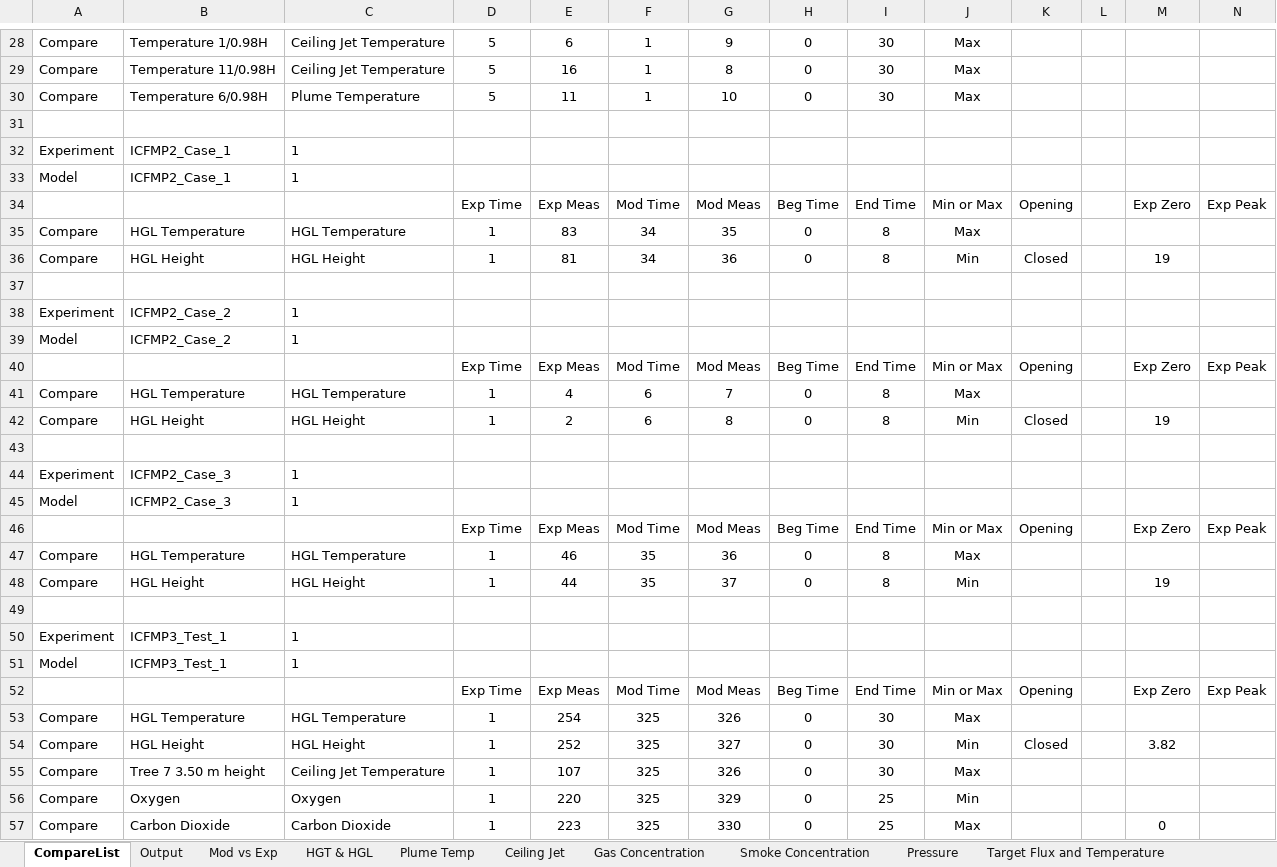
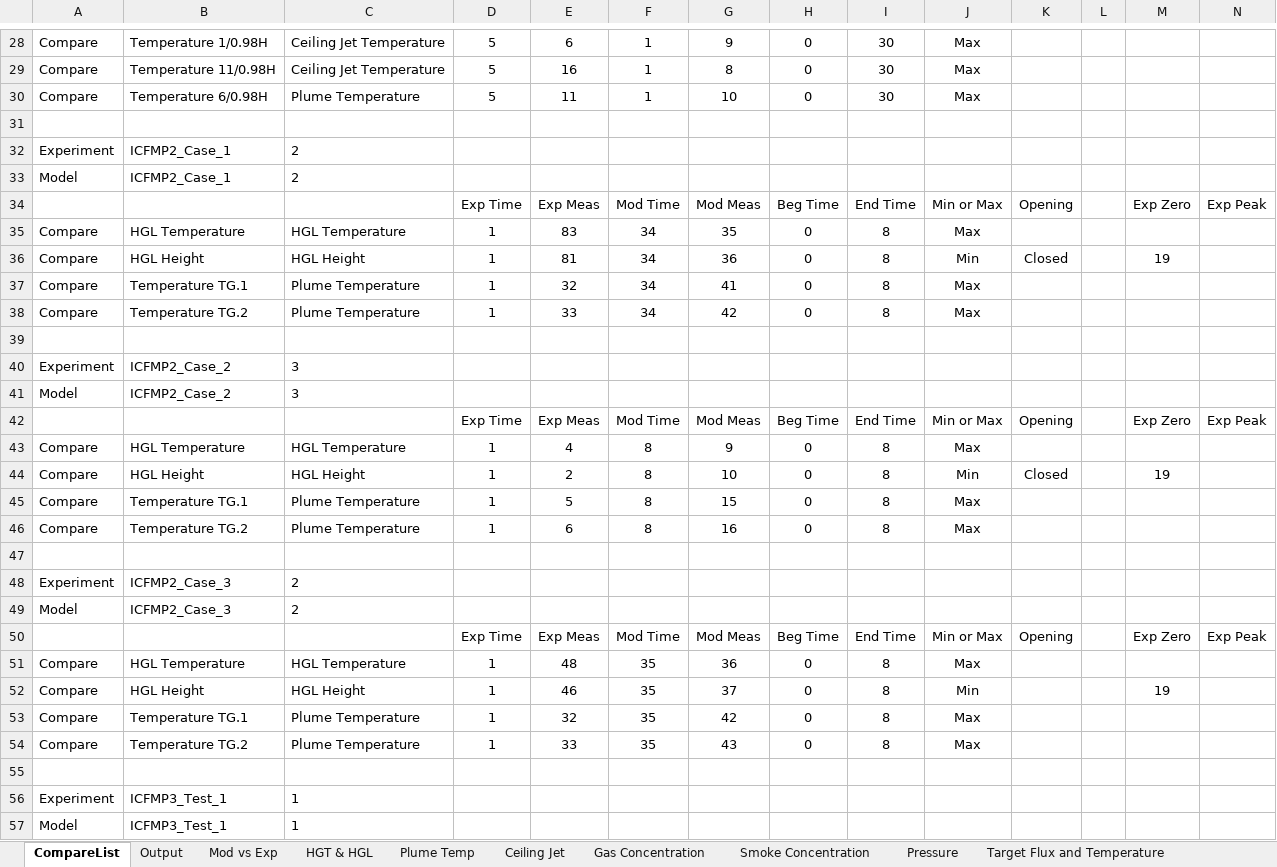
Before and after one commit to firesmokebot/cfast, an Excel workbook: Validation/Analysis/CompareList.xlsx, sheet CompareList, drawn as a sheet; only a part is shown, gaps mark what is left out; the shorter side is filled out with more unchanged rows; values as stored, in another font and other column widths than the file's, no borders; addresses are those after the commit; rows hold the shown columns only; the diff names each change by its address in the sheet, - before the commit and + after, or states it on an @@ line.

Commit message:
Updated validation analysis to include plume temperature for VTT (ICFMP2) tests.

```diff
--- a/Validation/Analysis/CompareList.xlsx (sheet CompareList)
+++ b/Validation/Analysis/CompareList.xlsx (sheet CompareList)
-C32:C33: 1
+C32:C33: 2
+row 37: Compare | Temperature TG.1 | Plume Temperature | 1 | 32 | 34 | 41 | 0 | 8 | Max
+row 38: Compare | Temperature TG.2 | Plume Temperature | 1 | 33 | 34 | 42 | 0 | 8 | Max
-C40:C41: 1
+C40:C41: 3
-F43:F44: 6
+F43:F44: 8
-G43: 7
+G43: 9
-G44: 8
+G44: 10
+row 45: Compare | Temperature TG.1 | Plume Temperature | 1 | 5 | 8 | 15 | 0 | 8 | Max
+row 46: Compare | Temperature TG.2 | Plume Temperature | 1 | 6 | 8 | 16 | 0 | 8 | Max
-C48:C49: 1
+C48:C49: 2
-E51: 46
+E51: 48
-E52: 44
+E52: 46
+row 53: Compare | Temperature TG.1 | Plume Temperature | 1 | 32 | 35 | 42 | 0 | 8 | Max
+row 54: Compare | Temperature TG.2 | Plume Temperature | 1 | 33 | 35 | 43 | 0 | 8 | Max
```
Also changed, not shown: sheet Output, formulas that keep their value, 5 other files.
